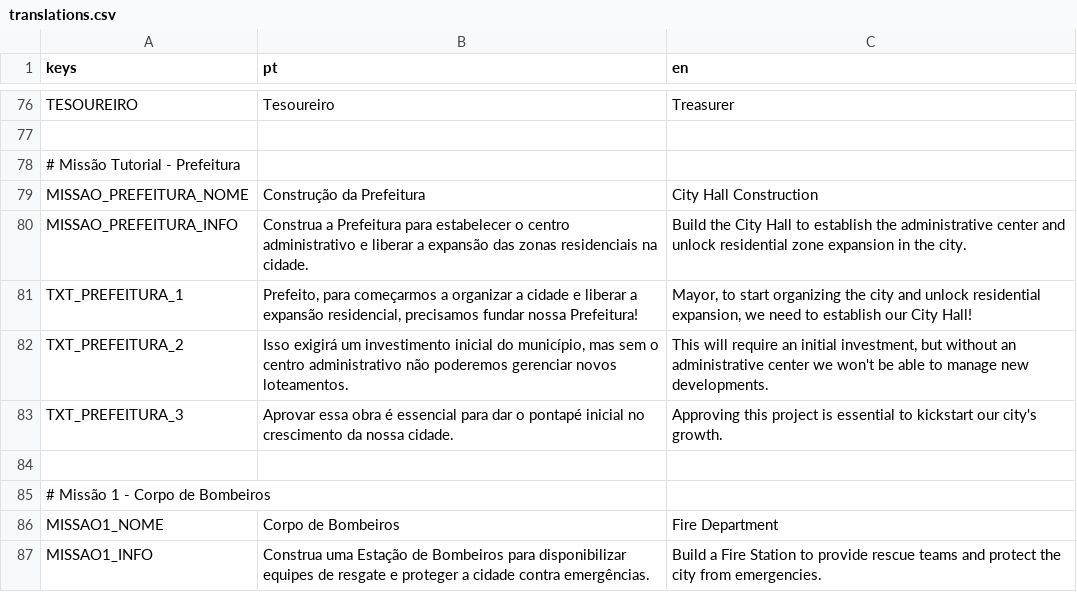
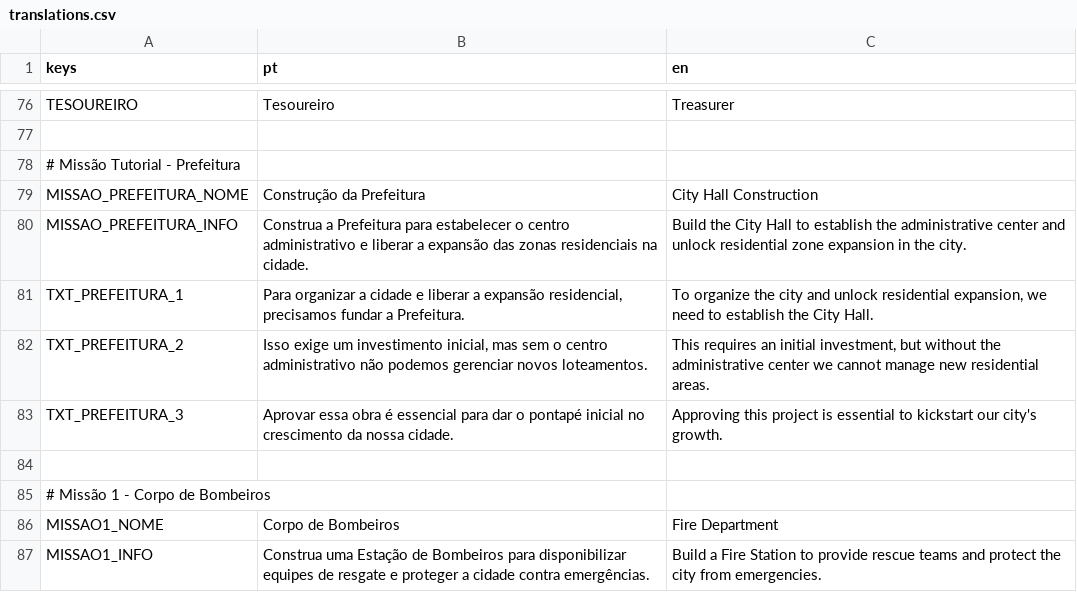
Before and after one commit to Fernando-1909/Desastres-Naturais-O-Jogo, a CSV file: Jogo principal/Scripts/translations.csv, drawn as a sheet; only a part is shown, gaps mark what is left out; the diff covers the shown part only.

```diff
--- a/Jogo principal/Scripts/translations.csv
+++ b/Jogo principal/Scripts/translations.csv
@@ -81,2 +81,2 @@ MISSAO_PREFEITURA_INFO,"Construa a Prefeitura para estabelecer o centro administ
-TXT_PREFEITURA_1,"Prefeito, para começarmos a organizar a cidade e liberar a expansão residencial, precisamos fundar nossa Prefeitura!","Mayor, to start organizing the city and unlock residential expansion, we need to establish our City Hall!"
-TXT_PREFEITURA_2,"Isso exigirá um investimento inicial do município, mas sem o centro administrativo não poderemos gerenciar novos loteamentos.","This will require an initial investment, but without an administrative center we won't be able to manage new developments."
+TXT_PREFEITURA_1,"Para organizar a cidade e liberar a expansão residencial, precisamos fundar a Prefeitura.","To organize the city and unlock residential expansion, we need to establish the City Hall."
+TXT_PREFEITURA_2,"Isso exige um investimento inicial, mas sem o centro administrativo não podemos gerenciar novos loteamentos.","This requires an initial investment, but without the administrative center we cannot manage new residential areas."
```
Also changed, not shown: 6 removed rows and 24 edited cells elsewhere in this file, 5 other files.
